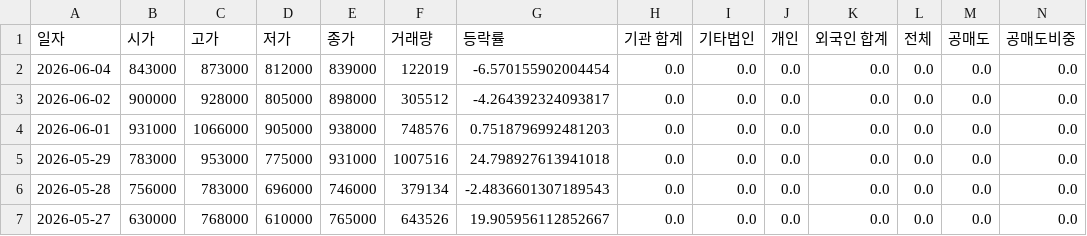
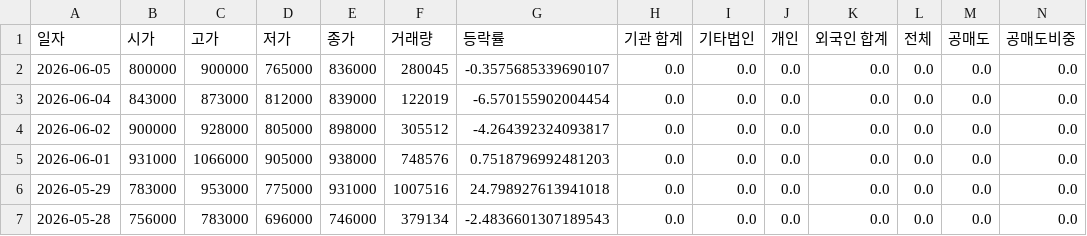
Before and after one commit to ccyun95/Automobile_robot_work, a CSV file: data/Hyundai_Autoever_307950_stock_data.csv, drawn as a sheet; only a part is shown; the shorter side is filled out with more unchanged rows; rows hold the shown columns only; the diff names each change by its address in the sheet, - before the commit and + after, or states it on an @@ line.

```diff
--- a/data/Hyundai_Autoever_307950_stock_data.csv
+++ b/data/Hyundai_Autoever_307950_stock_data.csv
+row 2: 2026-06-05 | 800000 | 900000 | 765000 | 836000 | 280045 | -0.3575685339690107 | 0.0 | 0.0 | 0.0 | 0.0 | 0.0 | 0.0 | 0.0
```
Also changed, not shown: data/HVM_295310_stock_data.csv, data/Hyundai_Mobis_012330_stock_data.csv, 18 other files.
